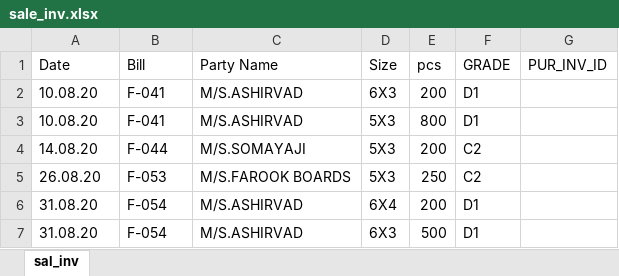
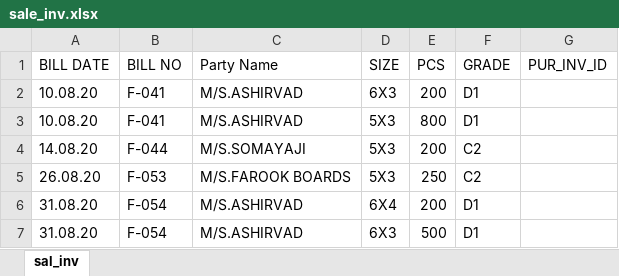
Before and after one commit to NeuronEnix/office-sim-ply, an Excel workbook: Invoice/sale_inv.xlsx, sheet sal_inv, drawn as a sheet; only a part is shown; values as stored, in another font and other column widths than the file's, no borders; removed rows and columns are numbered as before the commit, all else as after; the diff names each change by its address in the sheet, - before the commit and + after, or states it on an @@ line.

```diff
--- a/Invoice/sale_inv.xlsx (sheet sal_inv)
+++ b/Invoice/sale_inv.xlsx (sheet sal_inv)
-row 1: Date | Bill | Party Name | Size | pcs | GRADE | PUR_INV_ID
+row 1: BILL DATE | BILL NO | Party Name | SIZE | PCS | GRADE | PUR_INV_ID
```
Also changed, not shown: Invoice/pur_inv.xlsx, 7 other files.
